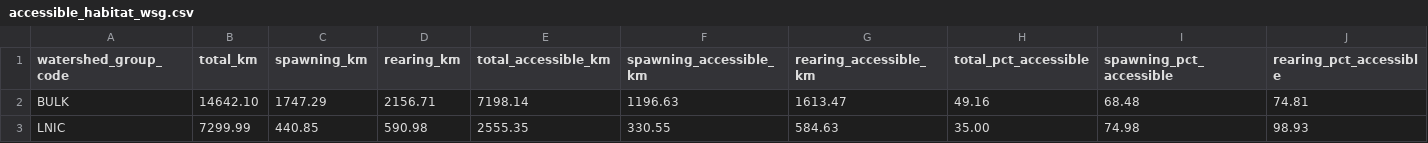
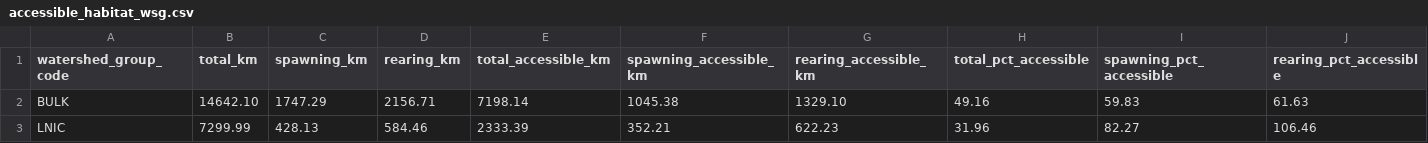
Before and after one commit to smnorris/bcfishpass, a CSV file: 04_reporting/accessible_habitat_wsg.csv, drawn as a sheet.

```diff
--- a/04_reporting/accessible_habitat_wsg.csv
+++ b/04_reporting/accessible_habitat_wsg.csv
@@ -1,3 +1,3 @@
 watershed_group_code,total_km,spawning_km,rearing_km,total_accessible_km,spawning_accessible_km,rearing_accessible_km,total_pct_accessible,spawning_pct_accessible,rearing_pct_accessible
-BULK,14642.10,1747.29,2156.71,7198.14,1196.63,1613.47,49.16,68.48,74.81
-LNIC,7299.99,440.85,590.98,2555.35,330.55,584.63,35.00,74.98,98.93
+BULK,14642.10,1747.29,2156.71,7198.14,1045.38,1329.10,49.16,59.83,61.63
+LNIC,7299.99,428.13,584.46,2333.39,352.21,622.23,31.96,82.27,106.46
```
Also changed, not shown: 4 other files.
